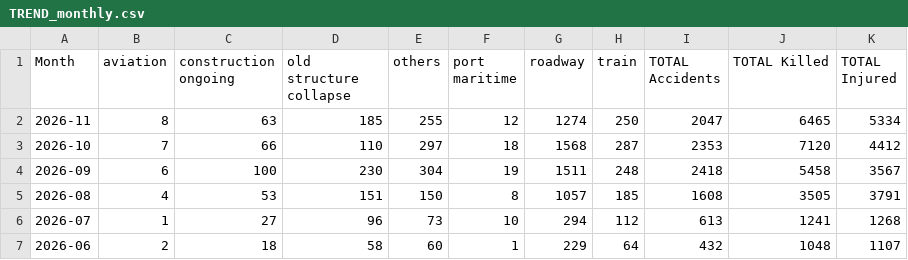
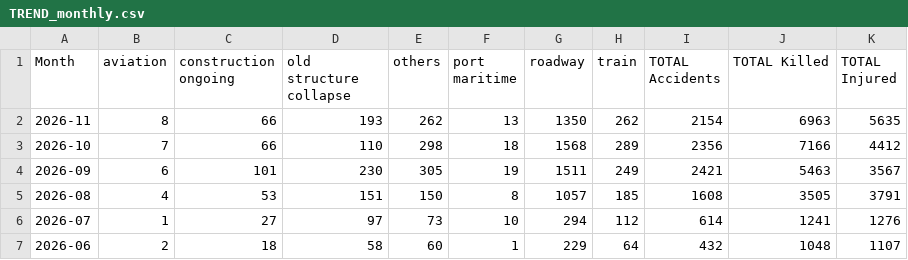
Before and after one commit to kbhattacharjeemsit-cloud/Accident-Monitor, a CSV file: TREND_monthly.csv, drawn as a sheet.

```diff
--- a/TREND_monthly.csv
+++ b/TREND_monthly.csv
@@ -1,7 +1,7 @@
 Month,aviation,construction ongoing,old structure collapse,others,port maritime,roadway,train,TOTAL Accidents,TOTAL Killed,TOTAL Injured
-2026-11,8,63,185,255,12,1274,250,2047,6465,5334
-2026-10,7,66,110,297,18,1568,287,2353,7120,4412
-2026-09,6,100,230,304,19,1511,248,2418,5458,3567
+2026-11,8,66,193,262,13,1350,262,2154,6963,5635
+2026-10,7,66,110,298,18,1568,289,2356,7166,4412
+2026-09,6,101,230,305,19,1511,249,2421,5463,3567
 2026-08,4,53,151,150,8,1057,185,1608,3505,3791
-2026-07,1,27,96,73,10,294,112,613,1241,1268
+2026-07,1,27,97,73,10,294,112,614,1241,1276
 2026-06,2,18,58,60,1,229,64,432,1048,1107
```
Also changed, not shown: SUMMARY_all.csv, SUMMARY_by_category.csv, 6 other files.
